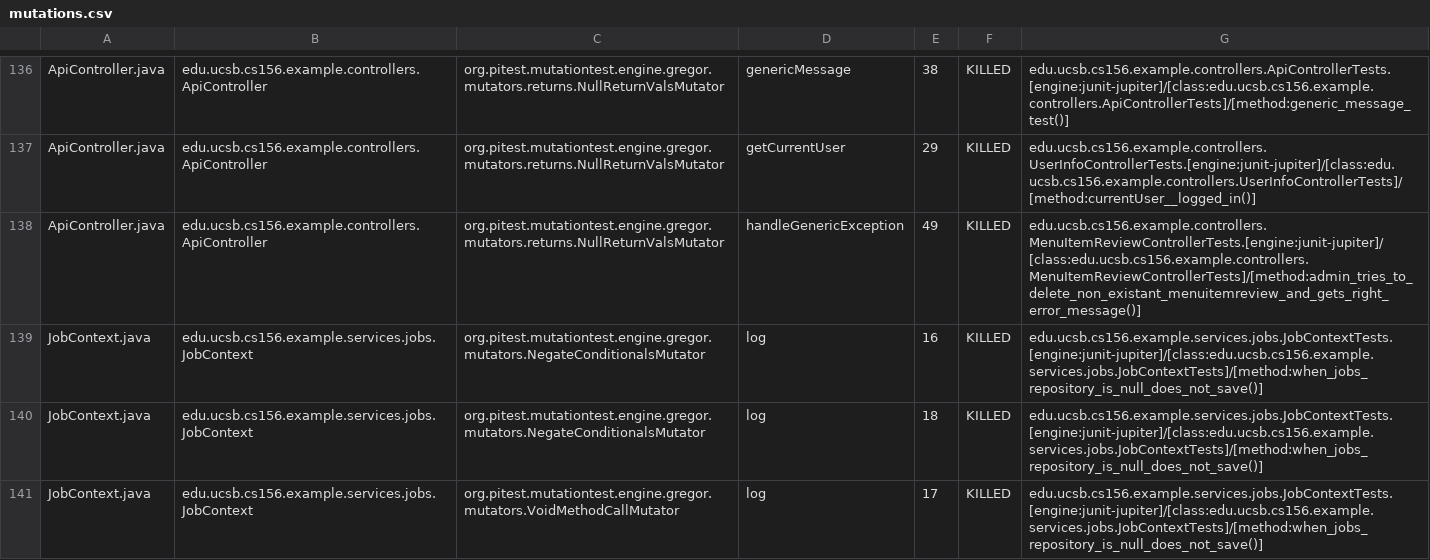
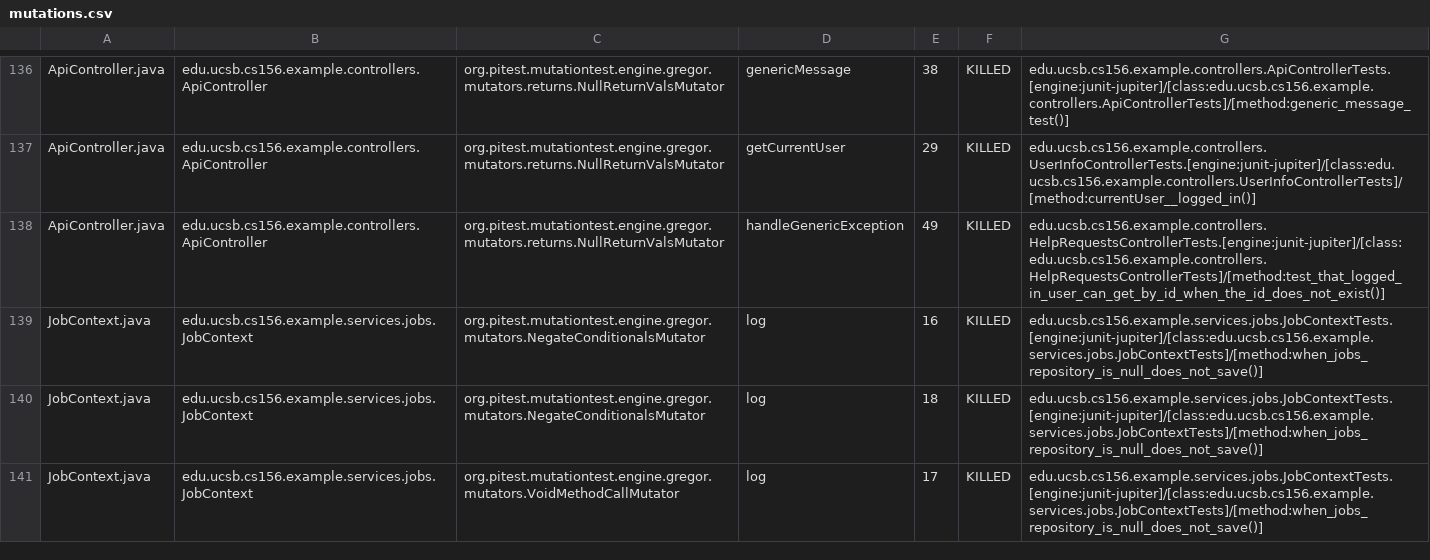
Before and after one commit to ucsb-cs156-s25/team02-s25-08, a CSV file: prs/64/pitest/mutations.csv, drawn as a sheet; only a part is shown, gaps mark what is left out.

Commit message:
Deploying to gh-pages from @ ucsb-cs156-s25/team02-s25-08@b8d592733661595973b9021de6938e9f5fc5aa8f 🚀

```diff
--- a/prs/64/pitest/mutations.csv
+++ b/prs/64/pitest/mutations.csv
@@ -137,3 +137,3 @@ ApiController.java,edu.ucsb.cs156.example.controllers.ApiController,org.pitest.m
 ApiController.java,edu.ucsb.cs156.example.controllers.ApiController,org.pitest.mutationtest.engine.gregor.mutators.returns.NullReturnValsMutator,getCurrentUser,29,KILLED,edu.ucsb.cs156.example.controllers.UserInfoControllerTests.[engine:junit-jupiter]/[class:edu.ucsb.cs156.example.controllers.UserInfoControllerTests]/[method:currentUser__logged_in()]
-ApiController.java,edu.ucsb.cs156.example.controllers.ApiController,org.pitest.mutationtest.engine.gregor.mutators.returns.NullReturnValsMutator,handleGenericException,49,KILLED,edu.ucsb.cs156.example.controllers.MenuItemReviewControllerTests.[engine:junit-jupiter]/[class:edu.ucsb.cs156.example.controllers.MenuItemReviewControllerTests]/[method:admin_tries_to_delete_non_existant_menuitemreview_and_gets_right_error_message()]
+ApiController.java,edu.ucsb.cs156.example.controllers.ApiController,org.pitest.mutationtest.engine.gregor.mutators.returns.NullReturnValsMutator,handleGenericException,49,KILLED,edu.ucsb.cs156.example.controllers.HelpRequestsControllerTests.[engine:junit-jupiter]/[class:edu.ucsb.cs156.example.controllers.HelpRequestsControllerTests]/[method:test_that_logged_in_user_can_get_by_id_when_the_id_does_not_exist()]
 JobContext.java,edu.ucsb.cs156.example.services.jobs.JobContext,org.pitest.mutationtest.engine.gregor.mutators.NegateConditionalsMutator,log,16,KILLED,edu.ucsb.cs156.example.services.jobs.JobContextTests.[engine:junit-jupiter]/[class:edu.ucsb.cs156.example.services.jobs.JobContextTests]/[method:when_jobs_repository_is_null_does_not_save()]
```
Also changed, not shown: 18 other files.
